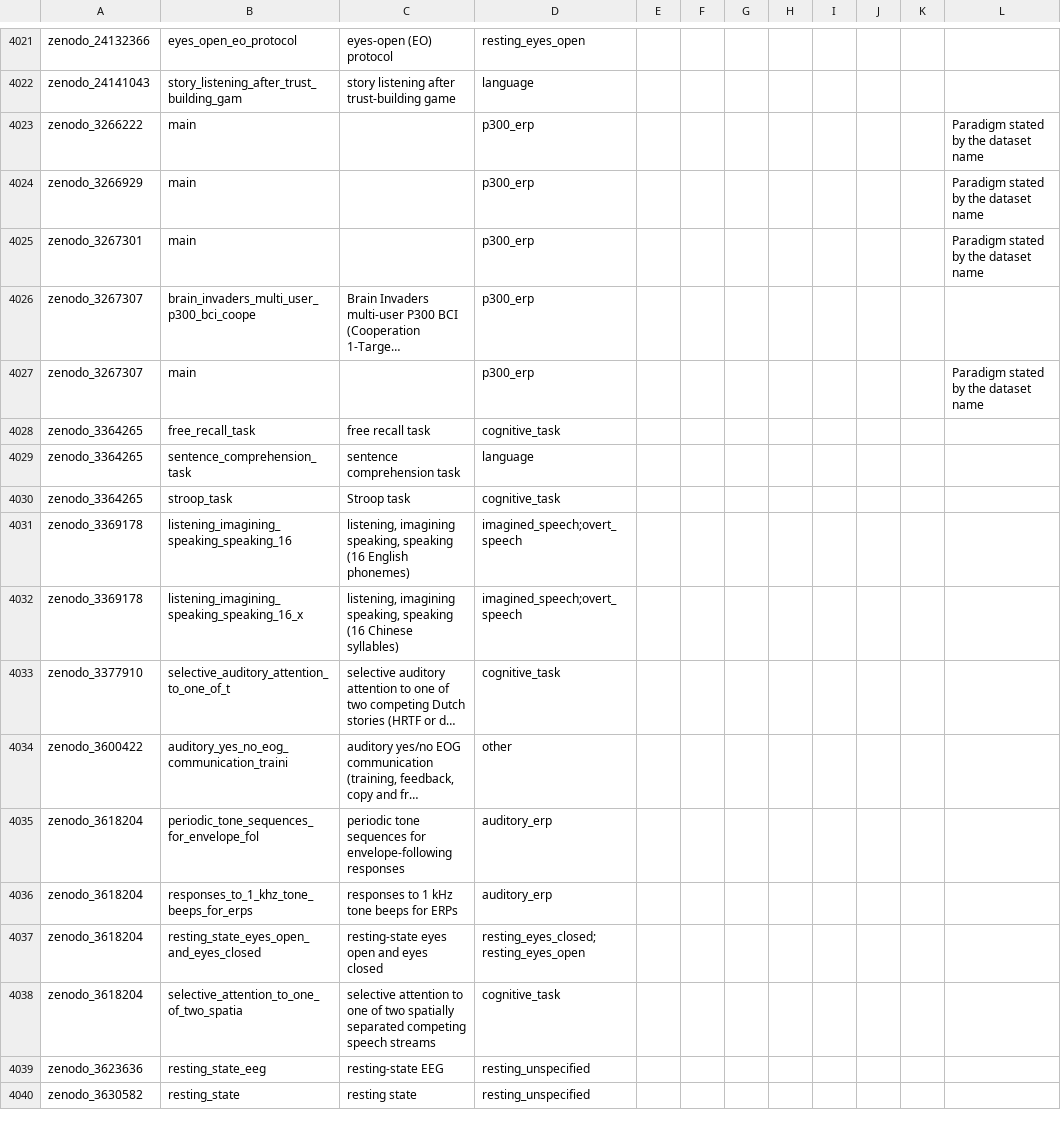
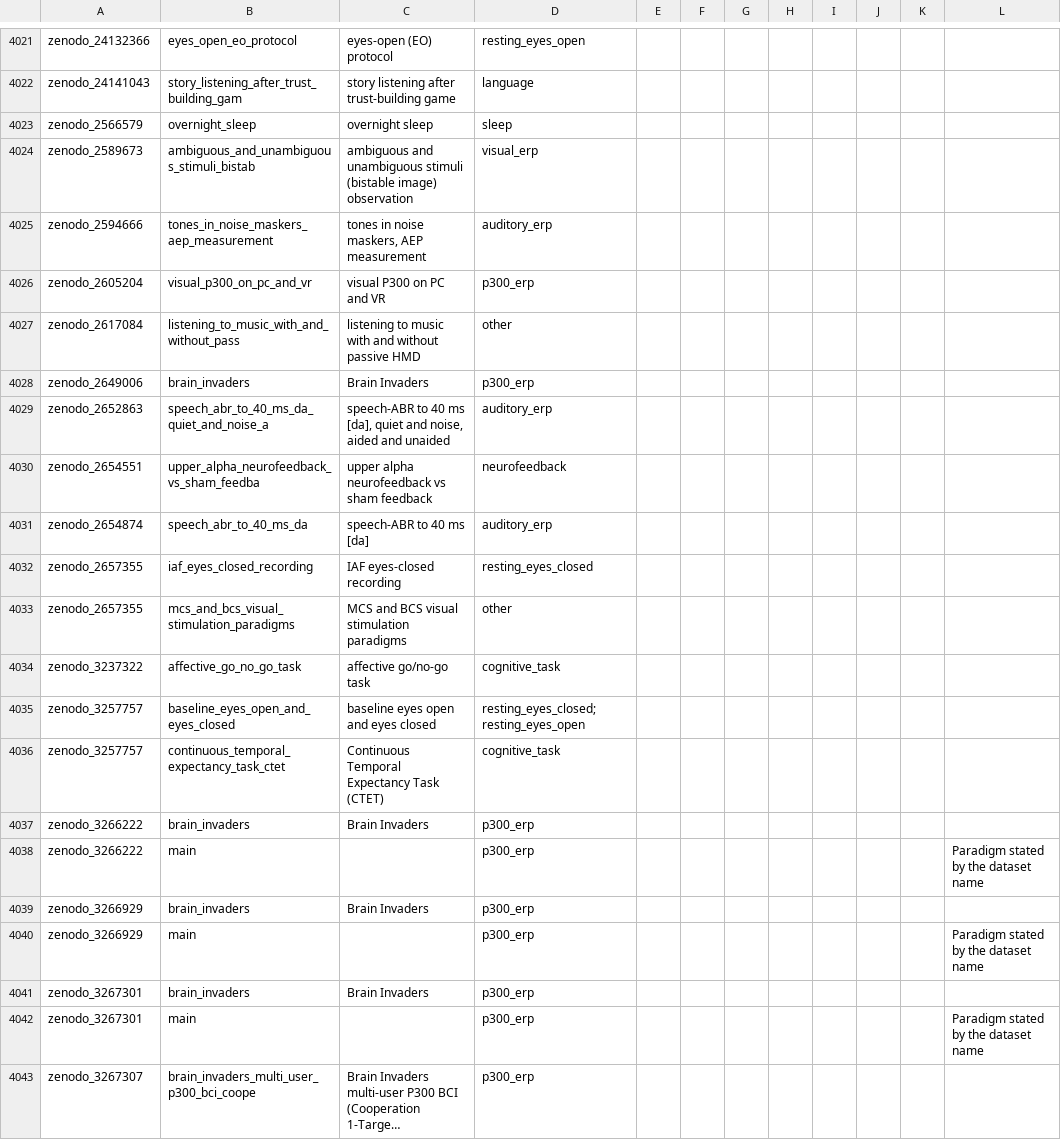
Before and after one commit to itoten/eeg_dataset_db, a CSV file: data/tasks.csv, drawn as a sheet; only a part is shown, gaps mark what is left out; the shorter side is filled out with more unchanged rows; long unchanged cells end in ….

```diff
--- a/data/tasks.csv
+++ b/data/tasks.csv
@@ -4022,4 +4022,21 @@ zenodo_24132366,eyes_open_eo_protocol,eyes-open (EO) protocol,resting_eyes_open,
 zenodo_24141043,story_listening_after_trust_building_gam,story listening after trust-building game,language,,,,,,,,
+zenodo_2566579,overnight_sleep,overnight sleep,sleep,,,,,,,,
+zenodo_2589673,ambiguous_and_unambiguous_stimuli_bistab,ambiguous and unambiguous stimuli (bistable image) observation,visual_erp,,,,,,,,
+zenodo_2594666,tones_in_noise_maskers_aep_measurement,"tones in noise maskers, AEP measurement",auditory_erp,,,,,,,,
+zenodo_2605204,visual_p300_on_pc_and_vr,visual P300 on PC and VR,p300_erp,,,,,,,,
+zenodo_2617084,listening_to_music_with_and_without_pass,listening to music with and without passive HMD,other,,,,,,,,
+zenodo_2649006,brain_invaders,Brain Invaders,p300_erp,,,,,,,,
+zenodo_2652863,speech_abr_to_40_ms_da_quiet_and_noise_a,"speech-ABR to 40 ms [da], quiet and noise, aided and unaided",auditory_erp,,,,,,,,
+zenodo_2654551,upper_alpha_neurofeedback_vs_sham_feedba,upper alpha neurofeedback vs sham feedback,neurofeedback,,,,,,,,
+zenodo_2654874,speech_abr_to_40_ms_da,speech-ABR to 40 ms [da],auditory_erp,,,,,,,,
+zenodo_2657355,iaf_eyes_closed_recording,IAF eyes-closed recording,resting_eyes_closed,,,,,,,,
+zenodo_2657355,mcs_and_bcs_visual_stimulation_paradigms,MCS and BCS visual stimulation paradigms,other,,,,,,,,
+zenodo_3237322,affective_go_no_go_task,affective go/no-go task,cognitive_task,,,,,,,,
+zenodo_3257757,baseline_eyes_open_and_eyes_closed,baseline eyes open and eyes closed,resting_eyes_closed;resting_eyes_open,,,,,,,,
+zenodo_3257757,continuous_temporal_expectancy_task_ctet,Continuous Temporal Expectancy Task (CTET),cognitive_task,,,,,,,,
+zenodo_3266222,brain_invaders,Brain Invaders,p300_erp,,,,,,,,
 zenodo_3266222,main,,p300_erp,,,,,,,,Paradigm stated by the dataset name
+zenodo_3266929,brain_invaders,Brain Invaders,p300_erp,,,,,,,,
 zenodo_3266929,main,,p300_erp,,,,,,,,Paradigm stated by the dataset name
+zenodo_3267301,brain_invaders,Brain Invaders,p300_erp,,,,,,,,
 zenodo_3267301,main,,p300_erp,,,,,,,,Paradigm stated by the dataset name
```
Also changed, not shown: data/access_routes.csv, data/acquisition_setups.csv, 10 other files.
